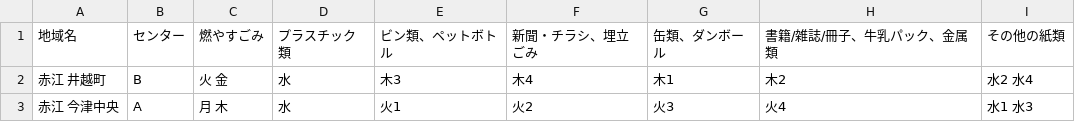
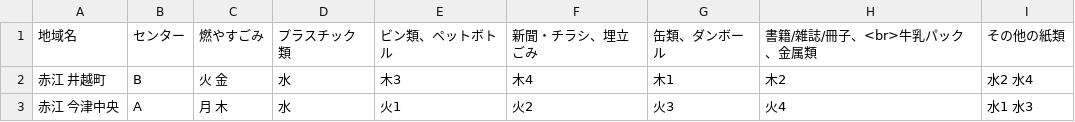
Before and after one commit to yasugiK5374/5374, a CSV file: data/area_days.csv, drawn as a sheet; only a part is shown.

Commit message:
Update area_days.csv

```diff
--- a/data/area_days.csv
+++ b/data/area_days.csv
@@ -1,2 +1,2 @@
-地域名,センター,燃やすごみ,プラスチック類,ビン類、ペットボトル,新聞・チラシ、埋立ごみ,缶類、ダンボール,書籍/雑誌/冊子、牛乳パック、金属類,その他の紙類
+地域名,センター,燃やすごみ,プラスチック類,ビン類、ペットボトル,新聞・チラシ、埋立ごみ,缶類、ダンボール,書籍/雑誌/冊子、<br>牛乳パック、金属類,その他の紙類
 赤江 井越町,B,火 金,水,木3,木4,木1,木2,水2 水4
```
